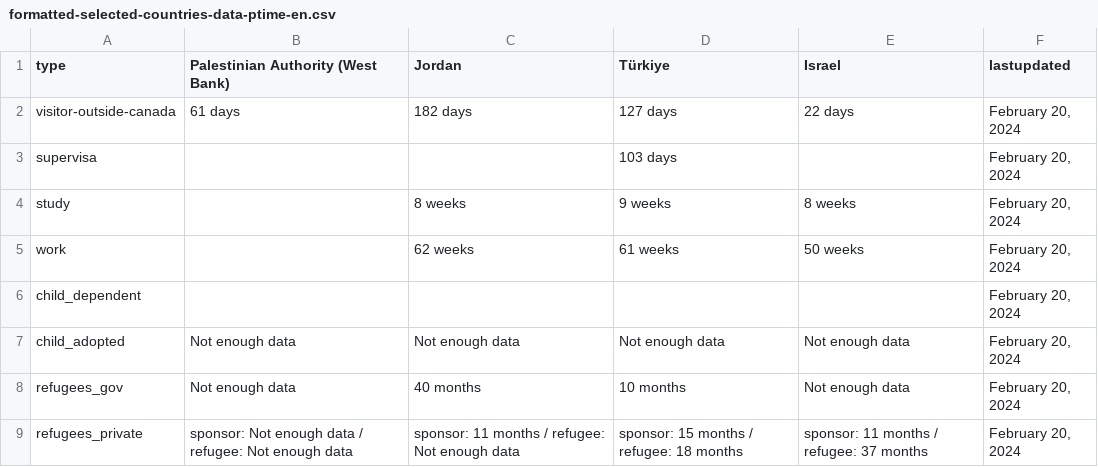
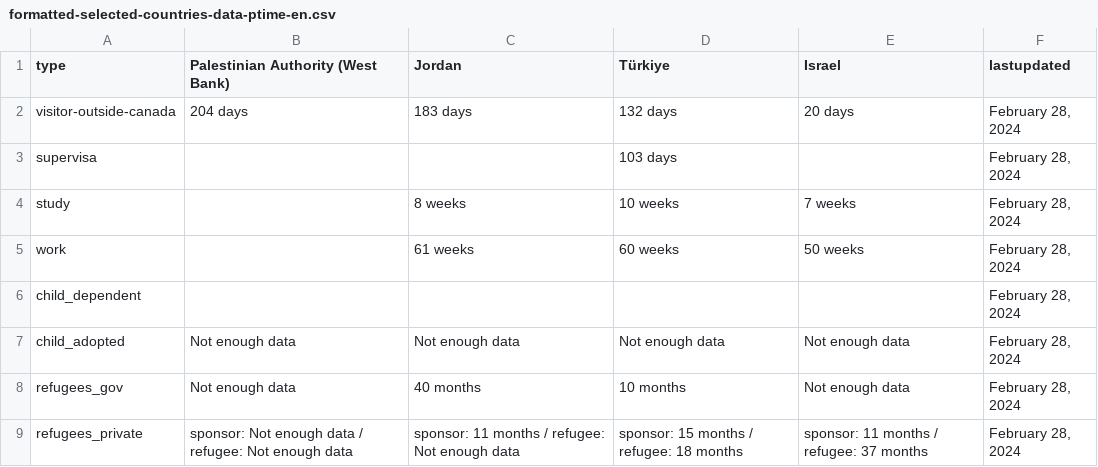
Before and after one commit to suhaibmujahid/cic-processing-times, a CSV file: formatted-selected-countries-data-ptime-en.csv, drawn as a sheet.

Commit message:
Flat: latest data (2024-02-29T00:21:09.731Z) {   "date": "2024-02-29T00:21:09.731Z",   "files": [     {       "name": "data-ptime-en.csv",       "deltaBytes": 130,       "source": "https://www.canada.ca/content/dam/ircc/documents/json/data-ptime-en.json"     },     {       "name": "data-ptime-en.json",       "deltaBytes": 130,       "source": "https://www.canada.ca/content/dam/ircc/documents/json/data-ptime-en.json"     },     {       "name": "formatted-data-ptime-en.csv",       "deltaBytes": -38,       "source": "https://www.canada.ca/content/dam/ircc/documents/json/data-ptime-en.json"     },     {       "name": "formatted-selected-countries-data-ptime-en.csv",       "deltaBytes": 2,       "source": "https://www.canada.ca/content/dam/ircc/documents/json/data-ptime-en.json"     },     {       "name": "data-ptime-non-country-en.csv",       "deltaBytes": 7,       "source": "https://www.canada.ca/content/dam/ircc/documents/json/data-ptime-non-country-en.json"     },     {       "name": "data-ptime-non-country-en.json",       "deltaBytes": 7,       "source": "https://www.canada.ca/content/dam/ircc/documents/json/data-ptime-non-country-en.json"     }   ] }

```diff
--- a/formatted-selected-countries-data-ptime-en.csv
+++ b/formatted-selected-countries-data-ptime-en.csv
@@ -1,9 +1,9 @@
 type,Palestinian Authority (West Bank),Jordan,Türkiye,Israel,lastupdated
-visitor-outside-canada,61 days,182 days,127 days,22 days,"February 20, 2024"
-supervisa,,,103 days,,"February 20, 2024"
-study,,8 weeks,9 weeks,8 weeks,"February 20, 2024"
-work,,62 weeks,61 weeks,50 weeks,"February 20, 2024"
-child_dependent,,,,,"February 20, 2024"
-child_adopted,Not enough data,Not enough data,Not enough data,Not enough data,"February 20, 2024"
-refugees_gov,Not enough data,40 months,10 months,Not enough data,"February 20, 2024"
-refugees_private,sponsor: Not enough data / refugee: Not enough data,sponsor: 11 months / refugee: Not enough data,sponsor: 15 months / refugee: 18 months,sponsor: 11 months / refugee: 37 months,"February 20, 2024"
+visitor-outside-canada,204 days,183 days,132 days,20 days,"February 28, 2024"
+supervisa,,,103 days,,"February 28, 2024"
+study,,8 weeks,10 weeks,7 weeks,"February 28, 2024"
+work,,61 weeks,60 weeks,50 weeks,"February 28, 2024"
+child_dependent,,,,,"February 28, 2024"
+child_adopted,Not enough data,Not enough data,Not enough data,Not enough data,"February 28, 2024"
+refugees_gov,Not enough data,40 months,10 months,Not enough data,"February 28, 2024"
+refugees_private,sponsor: Not enough data / refugee: Not enough data,sponsor: 11 months / refugee: Not enough data,sponsor: 15 months / refugee: 18 months,sponsor: 11 months / refugee: 37 months,"February 28, 2024"
```
Also changed, not shown: data-ptime-en.csv, data-ptime-non-country-en.csv, 3 other files.
